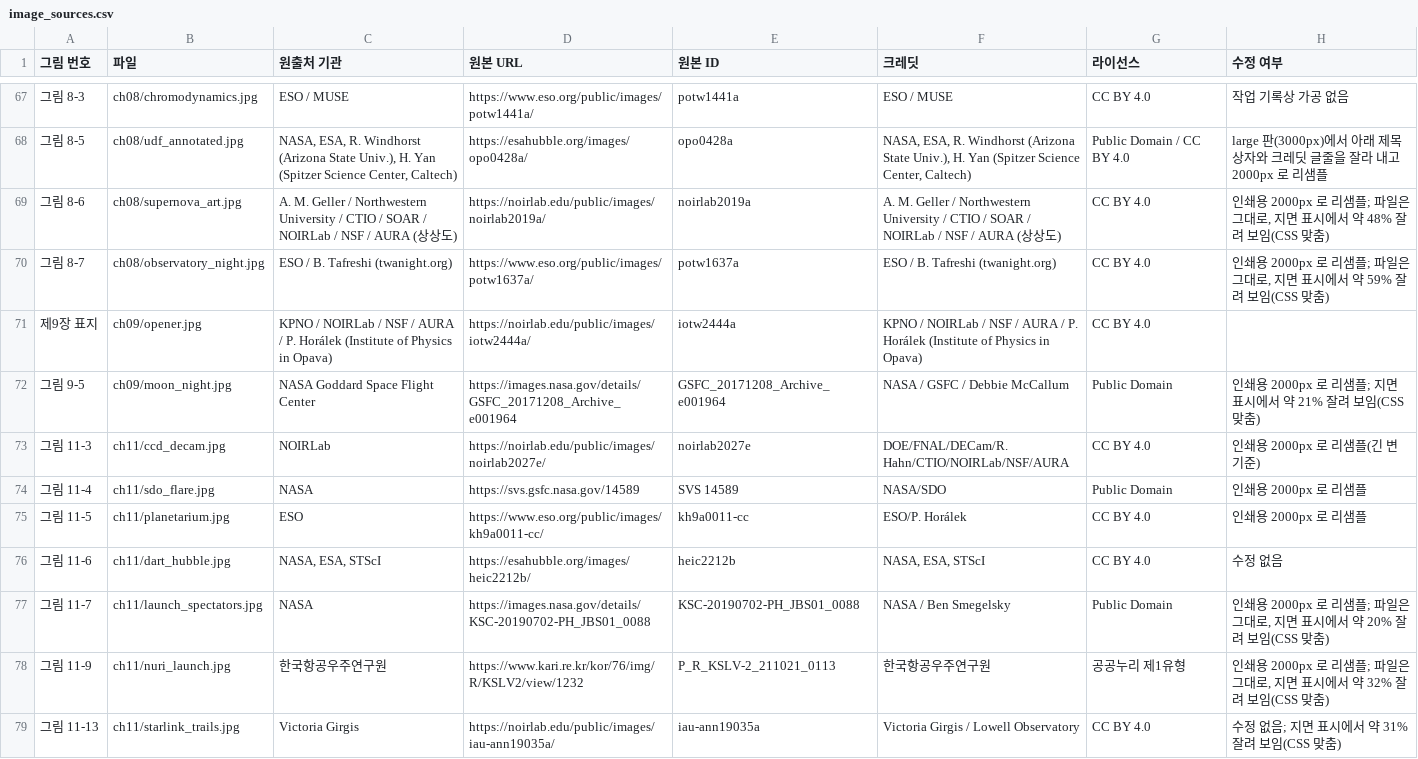
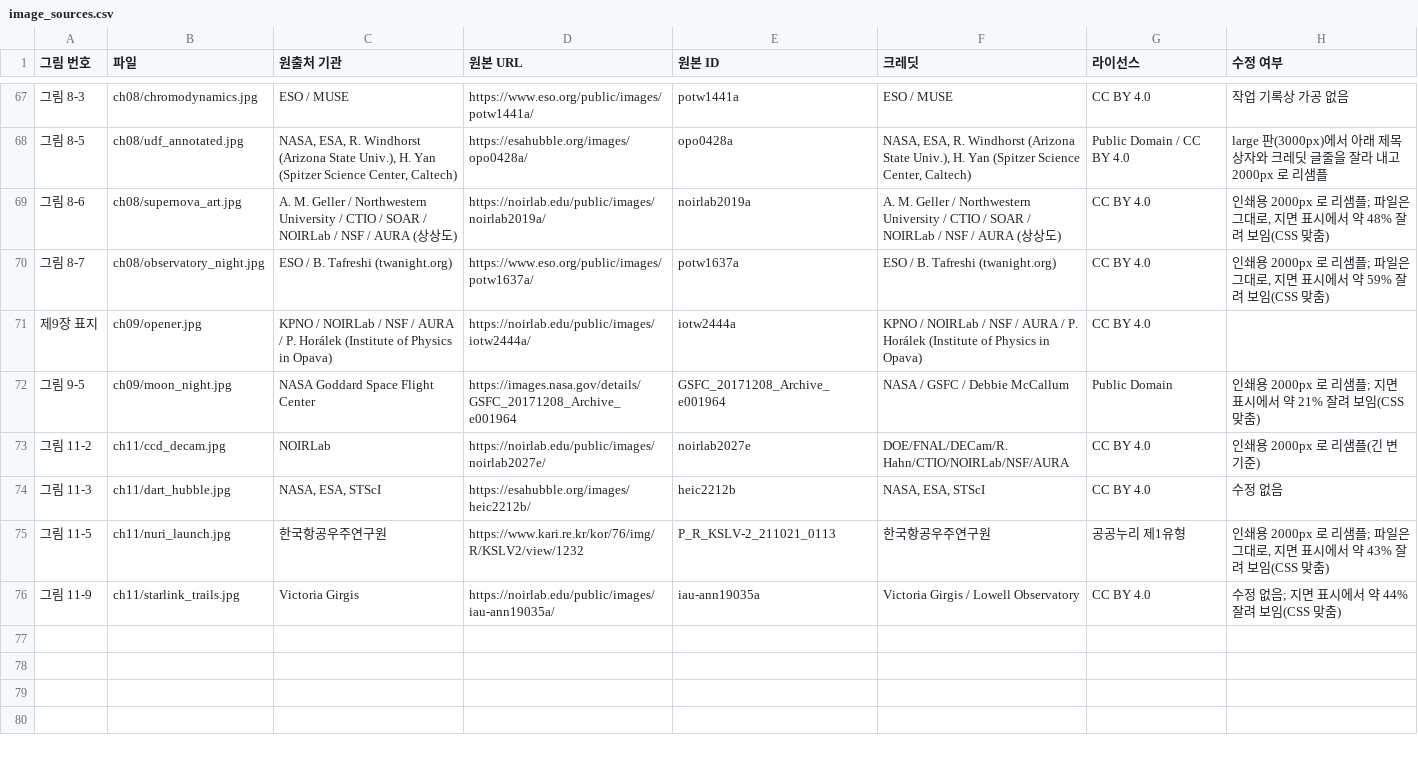
Before and after one commit to Park-Jiwon-Maker/public-astronomy-textbook, a CSV file: docs/image_sources.csv, drawn as a sheet; only a part is shown, gaps mark what is left out.

```diff
--- a/docs/image_sources.csv
+++ b/docs/image_sources.csv
@@ -72,8 +72,5 @@
 그림 9-5,ch09/moon_night.jpg,NASA Goddard Space Flight Center,https://images.nasa.gov/details/GSFC_20171208_Archive_e001964,GSFC_20171208_Archive_e001964,NASA / GSFC / Debbie McCallum,Public Domain,인쇄용 2000px 로 리샘플; 지면 표시에서 약 21% 잘려 보임(CSS 맞춤)
-그림 11-3,ch11/ccd_decam.jpg,NOIRLab,https://noirlab.edu/public/images/noirlab2027e/,noirlab2027e,DOE/FNAL/DECam/R. Hahn/CTIO/NOIRLab/NSF/AURA,CC BY 4.0,인쇄용 2000px 로 리샘플(긴 변 기준)
-그림 11-4,ch11/sdo_flare.jpg,NASA,https://svs.gsfc.nasa.gov/14589,SVS 14589,NASA/SDO,Public Domain,인쇄용 2000px 로 리샘플
-그림 11-5,ch11/planetarium.jpg,ESO,https://www.eso.org/public/images/kh9a0011-cc/,kh9a0011-cc,ESO/P. Horálek,CC BY 4.0,인쇄용 2000px 로 리샘플
-그림 11-6,ch11/dart_hubble.jpg,"NASA, ESA, STScI",https://esahubble.org/images/heic2212b/,heic2212b,"NASA, ESA, STScI",CC BY 4.0,수정 없음
-그림 11-7,ch11/launch_spectators.jpg,NASA,https://images.nasa.gov/details/KSC-20190702-PH_JBS01_0088,KSC-20190702-PH_JBS01_0088,NASA / Ben Smegelsky,Public Domain,"인쇄용 2000px 로 리샘플; 파일은 그대로, 지면 표시에서 약 20% 잘려 보임(CSS 맞춤)"
-그림 11-9,ch11/nuri_launch.jpg,한국항공우주연구원,https://www.kari.re.kr/kor/76/img/R/KSLV2/view/1232,P_R_KSLV-2_211021_0113,한국항공우주연구원,공공누리 제1유형,"인쇄용 2000px 로 리샘플; 파일은 그대로, 지면 표시에서 약 32% 잘려 보임(CSS 맞춤)"
-그림 11-13,ch11/starlink_trails.jpg,Victoria Girgis,https://noirlab.edu/public/images/iau-ann19035a/,iau-ann19035a,Victoria Girgis / Lowell Observatory,CC BY 4.0,수정 없음; 지면 표시에서 약 31% 잘려 보임(CSS 맞춤)
+그림 11-2,ch11/ccd_decam.jpg,NOIRLab,https://noirlab.edu/public/images/noirlab2027e/,noirlab2027e,DOE/FNAL/DECam/R. Hahn/CTIO/NOIRLab/NSF/AURA,CC BY 4.0,인쇄용 2000px 로 리샘플(긴 변 기준)
+그림 11-3,ch11/dart_hubble.jpg,"NASA, ESA, STScI",https://esahubble.org/images/heic2212b/,heic2212b,"NASA, ESA, STScI",CC BY 4.0,수정 없음
+그림 11-5,ch11/nuri_launch.jpg,한국항공우주연구원,https://www.kari.re.kr/kor/76/img/R/KSLV2/view/1232,P_R_KSLV-2_211021_0113,한국항공우주연구원,공공누리 제1유형,"인쇄용 2000px 로 리샘플; 파일은 그대로, 지면 표시에서 약 43% 잘려 보임(CSS 맞춤)"
+그림 11-9,ch11/starlink_trails.jpg,Victoria Girgis,https://noirlab.edu/public/images/iau-ann19035a/,iau-ann19035a,Victoria Girgis / Lowell Observatory,CC BY 4.0,수정 없음; 지면 표시에서 약 44% 잘려 보임(CSS 맞춤)
```
